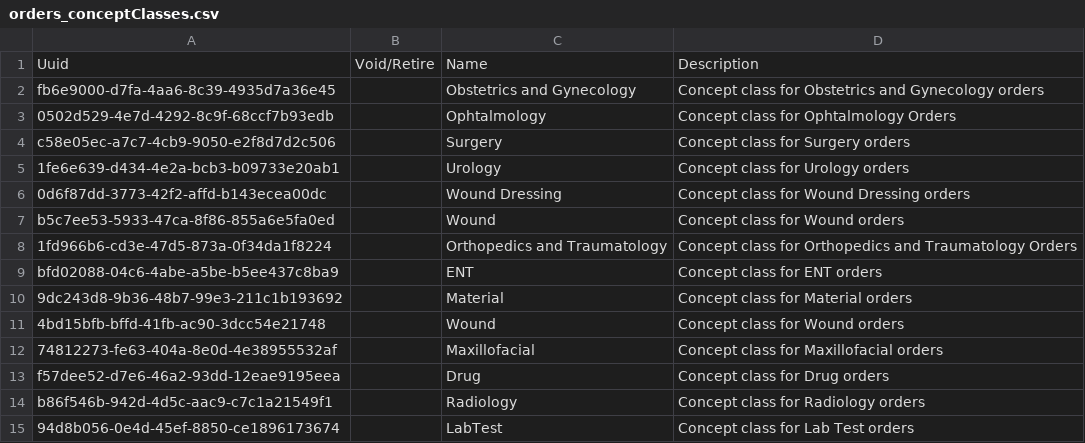
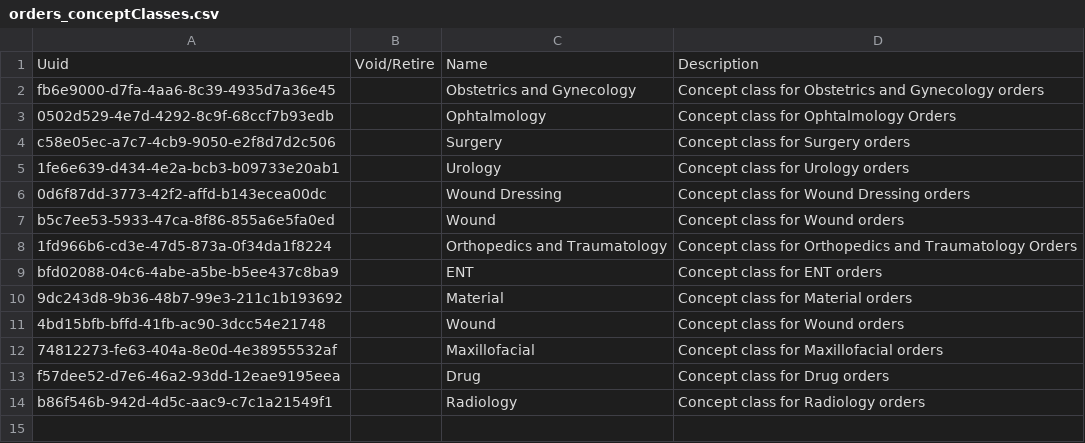
Before and after one commit to CRUDEM/openmrs-config-hsc, a CSV file: configuration/conceptclasses/orders_conceptClasses.csv, drawn as a sheet; the diff names each change by its address in the sheet, - before the commit and + after, or states it on an @@ line.

```diff
--- a/configuration/conceptclasses/orders_conceptClasses.csv
+++ b/configuration/conceptclasses/orders_conceptClasses.csv
-row 15: 94d8b056-0e4d-45ef-8850-ce1896173674 |  | LabTest | Concept class for Lab Test orders
```
Also changed, not shown: configuration/concepts/lab_tests.csv, configuration/concepts/orders_AllOrderable.csv, 2 other files.
